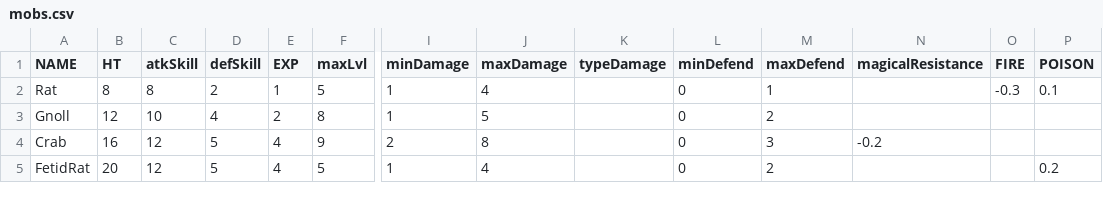
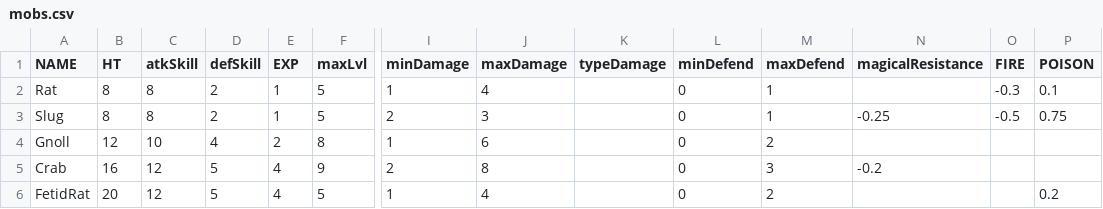
Before and after one commit to egoal/darkest-pixel-dungeon, a CSV file: core/src/main/assets/data/mobs.csv, drawn as a sheet; only a part is shown, gaps mark what is left out; addresses are those after the commit; rows hold the shown columns only; the diff names each change by its address in the sheet, - before the commit and + after, or states it on an @@ line.

Commit message:
0.4.3 add slug, bug fix

```diff
--- a/core/src/main/assets/data/mobs.csv
+++ b/core/src/main/assets/data/mobs.csv
+row 3: Slug | 8 | 8 | 2 | 1 | 5 | 2 | 3 |  | 0 | 1 | -0.25 | -0.5 | 0.75
-J4 (maxDamage): 5
+J4 (maxDamage): 6
```
Also changed, not shown: 30 other files.
